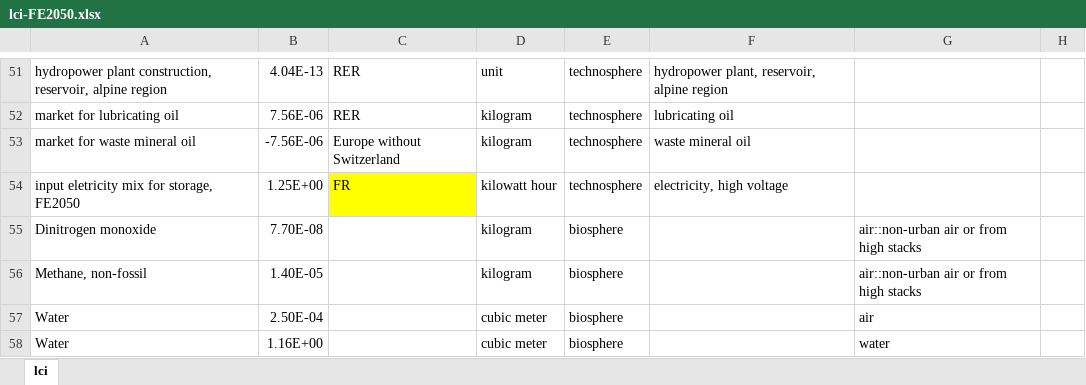
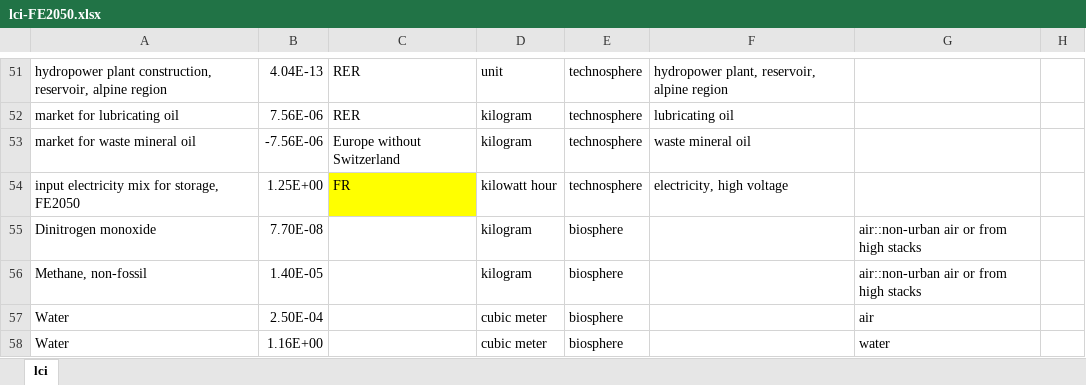
Before and after one commit to oie-mines-paristech/RTE_scenarios, an Excel workbook: inventories/lci-FE2050.xlsx, sheet lci, drawn as a sheet; only a part is shown, gaps mark what is left out; values as stored, in another font and other column widths than the file's, no borders; the diff names each change by its address in the sheet, - before the commit and + after, or states it on an @@ line.

Commit message:
? minor change in inventories file ?

```diff
--- a/inventories/lci-FE2050.xlsx (sheet lci)
+++ b/inventories/lci-FE2050.xlsx (sheet lci)
-A54: input eletricity mix for storage, FE2050
+A54: input electricity mix for storage, FE2050
```
